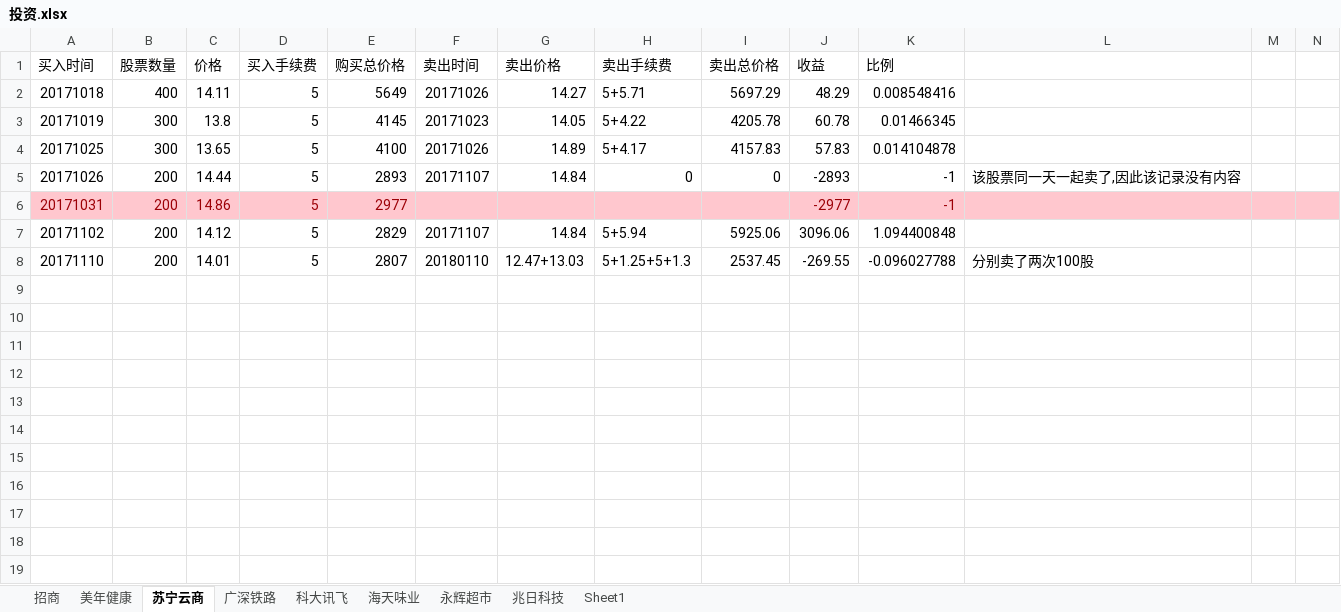
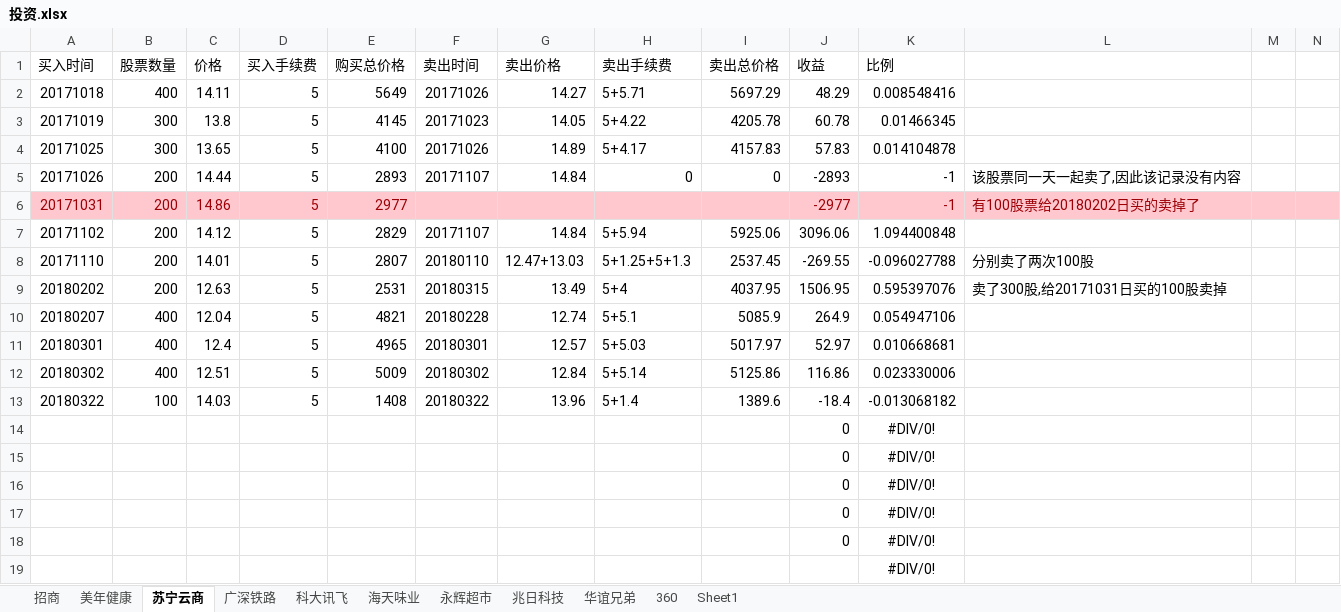
Before and after one commit to aixuebo/ReadFile, an Excel workbook: document/股票/投资.xlsx, sheet 苏宁云商, drawn as a sheet; only a part is shown; values as stored, in another font and other column widths than the file's, no borders; rows hold the shown columns only; the diff names each change by its address in the sheet, - before the commit and + after, or states it on an @@ line.

```diff
--- a/document/股票/投资.xlsx (sheet 苏宁云商)
+++ b/document/股票/投资.xlsx (sheet 苏宁云商)
+sheet tab: 华谊兄弟
+sheet tab: 360
-L6: (empty)
+L6: 有100股票给20180202日买的卖掉了
+row 9: 20180202 | 200 | 12.63 | 5 | 2531 | 20180315 | 13.49 | 5+4 | 4037.95 | 1506.95 | 0.595397076 | 卖了300股,给20171031日买的100股卖掉
+row 10: 20180207 | 400 | 12.04 | 5 | 4821 | 20180228 | 12.74 | 5+5.1 | 5085.9 | 264.9 | 0.054947106
+row 11: 20180301 | 400 | 12.4 | 5 | 4965 | 20180301 | 12.57 | 5+5.03 | 5017.97 | 52.97 | 0.010668681
+row 12: 20180302 | 400 | 12.51 | 5 | 5009 | 20180302 | 12.84 | 5+5.14 | 5125.86 | 116.86 | 0.023330006
+row 13: 20180322 | 100 | 14.03 | 5 | 1408 | 20180322 | 13.96 | 5+1.4 | 1389.6 | -18.4 | -0.013068182
+row 14:  |  |  |  |  |  |  |  |  | 0 | #DIV/0!
+row 15:  |  |  |  |  |  |  |  |  | 0 | #DIV/0!
+row 16:  |  |  |  |  |  |  |  |  | 0 | #DIV/0!
+row 17:  |  |  |  |  |  |  |  |  | 0 | #DIV/0!
+row 18:  |  |  |  |  |  |  |  |  | 0 | #DIV/0!
+row 19:  |  |  |  |  |  |  |  |  |  | #DIV/0!
```
Also changed, not shown: sheet 科大讯飞, sheet 招商, sheet 兆日科技, sheet 永辉超市, sheet 广深铁路, sheet Sheet1, document/股票/贷款还款计划.xlsx, 11 other files.
